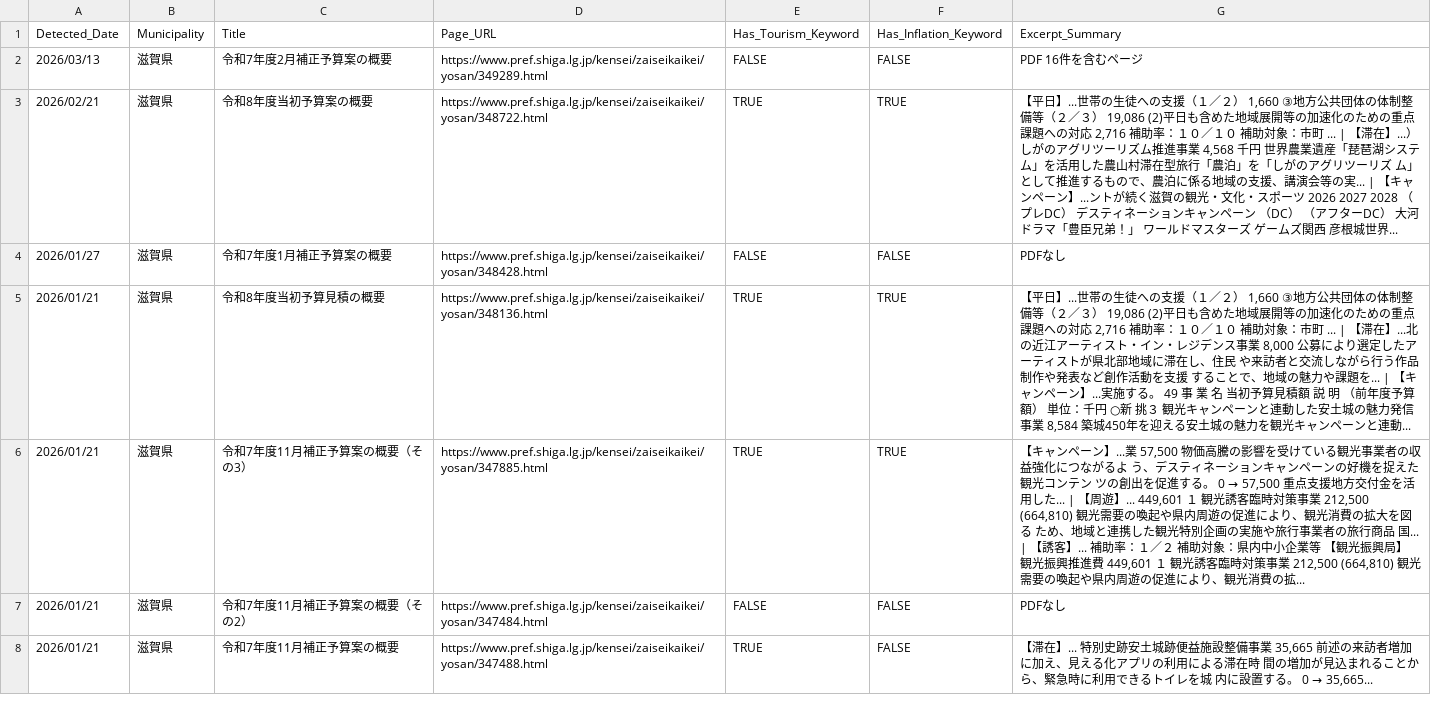
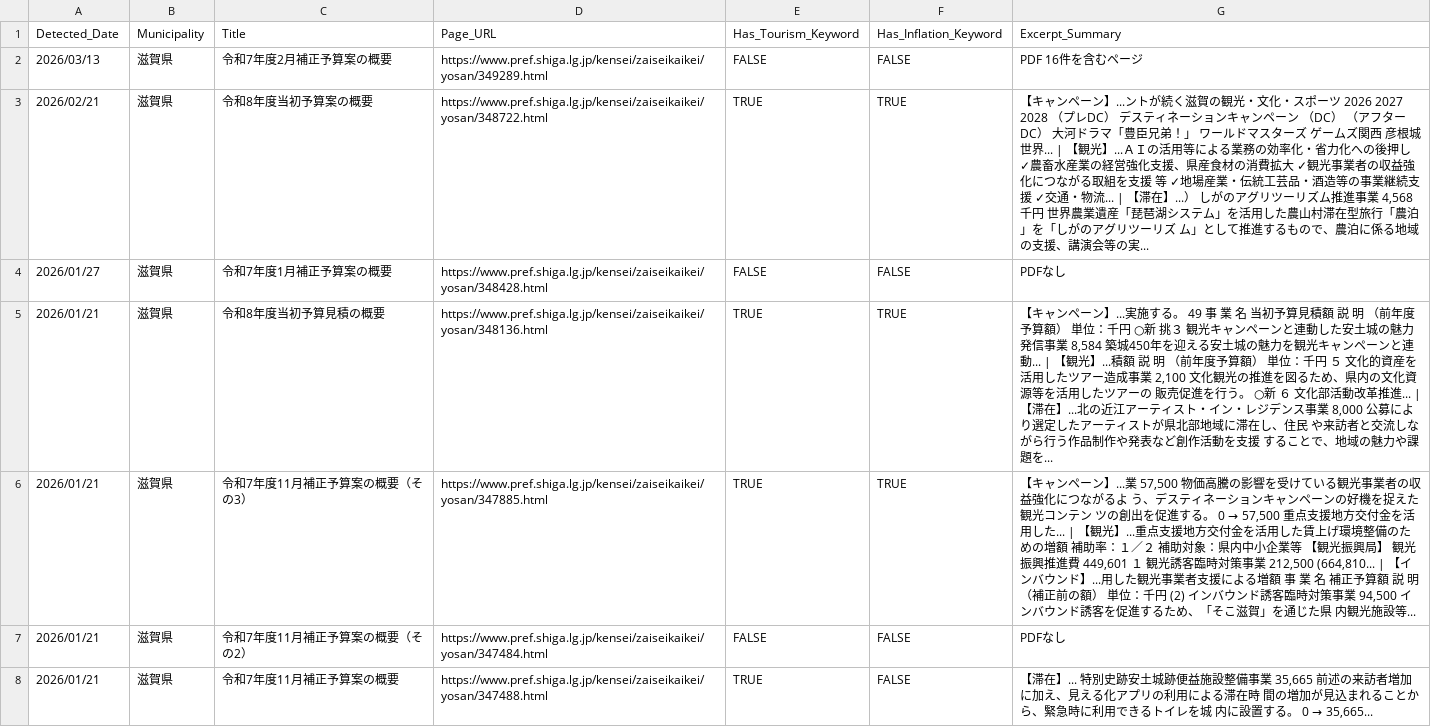
Before and after one commit to 127ytko/kanko-budget, a CSV file: multi_municipality_budget_analysis.csv, drawn as a sheet; only a part is shown; the diff covers the shown part only.

```diff
--- a/multi_municipality_budget_analysis.csv
+++ b/multi_municipality_budget_analysis.csv
@@ -2,6 +2,6 @@
 2026/03/13,滋賀県,令和7年度2月補正予算案の概要,https://www.pref.shiga.lg.jp/kensei/zaiseikaikei/yosan/349289.html,FALSE,FALSE,PDF 16件を含むページ
-2026/02/21,滋賀県,令和8年度当初予算案の概要,https://www.pref.shiga.lg.jp/kensei/zaiseikaikei/yosan/348722.html,TRUE,TRUE,"【平日】...世帯の生徒への支援（１／２） 1,660 ③地方公共団体の体制整備等（２／３） 19,086 (2)平日も含めた地域展開等の加速化のための重点課題への対応 2,716 補助率：１０／１０ 補助対象：市町 ... | 【滞在】...） しがのアグリツーリズム推進事業 4,568 千円 世界農業遺産「琵琶湖システム」を活用した農山村滞在型旅行「農泊」を「しがのアグリツーリズ ム」として推進するもので、農泊に係る地域の支援、講演会等の実... | 【キャンペーン】...ントが続く滋賀の観光・文化・スポーツ 2026 2027 2028 （プレDC） デスティネーションキャンペーン （DC） （アフターDC） 大河ドラマ「豊臣兄弟！」 ワールドマスターズ ゲームズ関西 彦根城世界..."
+2026/02/21,滋賀県,令和8年度当初予算案の概要,https://www.pref.shiga.lg.jp/kensei/zaiseikaikei/yosan/348722.html,TRUE,TRUE,"【キャンペーン】...ントが続く滋賀の観光・文化・スポーツ 2026 2027 2028 （プレDC） デスティネーションキャンペーン （DC） （アフターDC） 大河ドラマ「豊臣兄弟！」 ワールドマスターズ ゲームズ関西 彦根城世界... | 【観光】...ＡＩの活用等による業務の効率化・省力化への後押し ✓農畜水産業の経営強化支援、県産食材の消費拡大 ✓観光事業者の収益強化につながる取組を支援 等 ✓地場産業・伝統工芸品・酒造等の事業継続支援 ✓交通・物流... | 【滞在】...） しがのアグリツーリズム推進事業 4,568 千円 世界農業遺産「琵琶湖システム」を活用した農山村滞在型旅行「農泊」を「しがのアグリツーリズ ム」として推進するもので、農泊に係る地域の支援、講演会等の実..."
 2026/01/27,滋賀県,令和7年度1月補正予算案の概要,https://www.pref.shiga.lg.jp/kensei/zaiseikaikei/yosan/348428.html,FALSE,FALSE,PDFなし
-2026/01/21,滋賀県,令和8年度当初予算見積の概要,https://www.pref.shiga.lg.jp/kensei/zaiseikaikei/yosan/348136.html,TRUE,TRUE,"【平日】...世帯の生徒への支援（１／２） 1,660 ③地方公共団体の体制整備等（２／３） 19,086 (2)平日も含めた地域展開等の加速化のための重点課題への対応 2,716 補助率：１０／１０ 補助対象：市町 ... | 【滞在】...北の近江アーティスト・イン・レジデンス事業 8,000 公募により選定したアーティストが県北部地域に滞在し、住民 や来訪者と交流しながら行う作品制作や発表など創作活動を支援 することで、地域の魅力や課題を... | 【キャンペーン】...実施する。 49 事 業 名 当初予算見積額 説 明 （前年度予算額） 単位：千円 ○新 挑３ 観光キャンペーンと連動した安土城の魅力発信事業 8,584 築城450年を迎える安土城の魅力を観光キャンペーンと連動..."
-2026/01/21,滋賀県,令和7年度11月補正予算案の概要（その3）,https://www.pref.shiga.lg.jp/kensei/zaiseikaikei/yosan/347885.html,TRUE,TRUE,"【キャンペーン】...業 57,500 物価高騰の影響を受けている観光事業者の収益強化につながるよ う、デスティネーションキャンペーンの好機を捉えた観光コンテン ツの創出を促進する。 0 → 57,500 重点支援地方交付金を活用した... | 【周遊】... 449,601 １ 観光誘客臨時対策事業 212,500 (664,810) 観光需要の喚起や県内周遊の促進により、観光消費の拡大を図る ため、地域と連携した観光特別企画の実施や旅行事業者の旅行商品 国... | 【誘客】... 補助率：１／２ 補助対象：県内中小企業等 【観光振興局】 観光振興推進費 449,601 １ 観光誘客臨時対策事業 212,500 (664,810) 観光需要の喚起や県内周遊の促進により、観光消費の拡..."
+2026/01/21,滋賀県,令和8年度当初予算見積の概要,https://www.pref.shiga.lg.jp/kensei/zaiseikaikei/yosan/348136.html,TRUE,TRUE,"【キャンペーン】...実施する。 49 事 業 名 当初予算見積額 説 明 （前年度予算額） 単位：千円 ○新 挑３ 観光キャンペーンと連動した安土城の魅力発信事業 8,584 築城450年を迎える安土城の魅力を観光キャンペーンと連動... | 【観光】...積額 説 明 （前年度予算額） 単位：千円 ５ 文化的資産を活用したツアー造成事業 2,100 文化観光の推進を図るため、県内の文化資源等を活用したツアーの 販売促進を行う。 ○新 ６ 文化部活動改革推進... | 【滞在】...北の近江アーティスト・イン・レジデンス事業 8,000 公募により選定したアーティストが県北部地域に滞在し、住民 や来訪者と交流しながら行う作品制作や発表など創作活動を支援 することで、地域の魅力や課題を..."
+2026/01/21,滋賀県,令和7年度11月補正予算案の概要（その3）,https://www.pref.shiga.lg.jp/kensei/zaiseikaikei/yosan/347885.html,TRUE,TRUE,"【キャンペーン】...業 57,500 物価高騰の影響を受けている観光事業者の収益強化につながるよ う、デスティネーションキャンペーンの好機を捉えた観光コンテン ツの創出を促進する。 0 → 57,500 重点支援地方交付金を活用した... | 【観光】...重点支援地方交付金を活用した賃上げ環境整備のための増額 補助率：１／２ 補助対象：県内中小企業等 【観光振興局】 観光振興推進費 449,601 １ 観光誘客臨時対策事業 212,500 (664,810... | 【インバウンド】...用した観光事業者支援による増額 事 業 名 補正予算額 説 明 （補正前の額） 単位：千円 (2) インバウンド誘客臨時対策事業 94,500 インバウンド誘客を促進するため、「そこ滋賀」を通じた県 内観光施設等..."
 2026/01/21,滋賀県,令和7年度11月補正予算案の概要（その2）,https://www.pref.shiga.lg.jp/kensei/zaiseikaikei/yosan/347484.html,FALSE,FALSE,PDFなし
```
Also changed, not shown: 47 edited cells elsewhere in this file, 2 other files.
